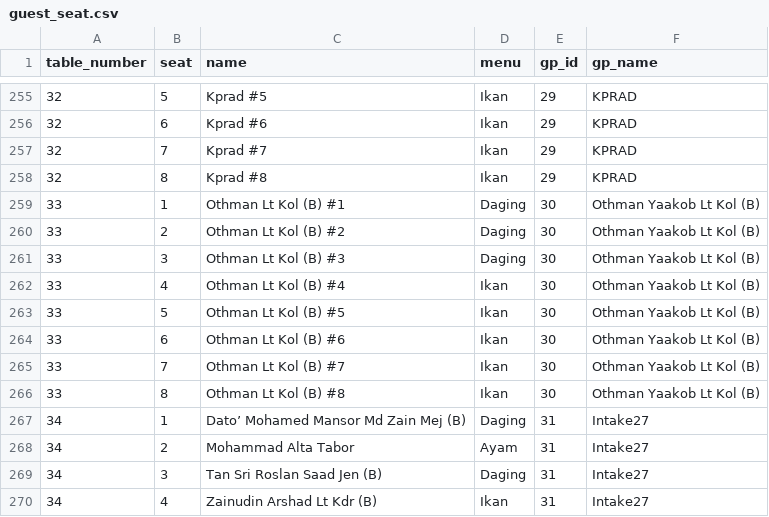
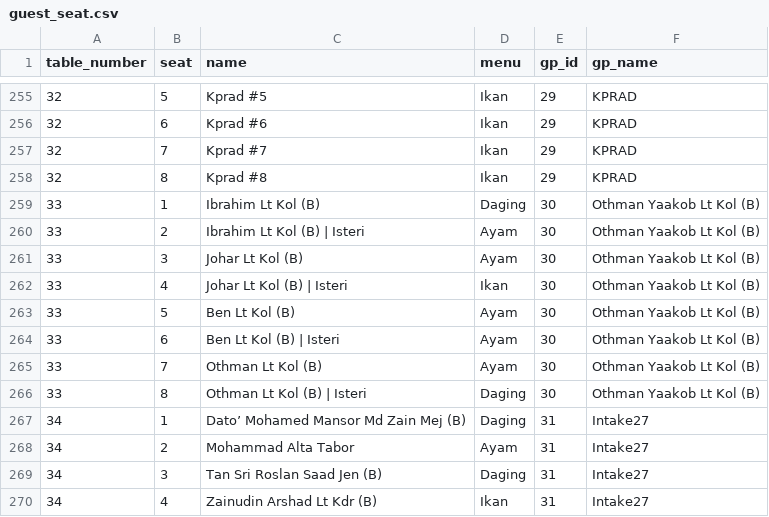
Before and after one commit to hamdanyc/mmmr, a CSV file: guest_seat.csv, drawn as a sheet; only a part is shown, gaps mark what is left out; the diff covers the shown part only.

```diff
--- a/guest_seat.csv
+++ b/guest_seat.csv
@@ -258,10 +258,10 @@ table_number,seat,name,menu,gp_id,gp_name
 32,8,Kprad #8,Ikan,29,KPRAD
-33,1,Othman Lt Kol (B) #1,Daging,30,Othman Yaakob Lt Kol (B)
-33,2,Othman Lt Kol (B) #2,Daging,30,Othman Yaakob Lt Kol (B)
-33,3,Othman Lt Kol (B) #3,Daging,30,Othman Yaakob Lt Kol (B)
-33,4,Othman Lt Kol (B) #4,Ikan,30,Othman Yaakob Lt Kol (B)
-33,5,Othman Lt Kol (B) #5,Ikan,30,Othman Yaakob Lt Kol (B)
-33,6,Othman Lt Kol (B) #6,Ikan,30,Othman Yaakob Lt Kol (B)
-33,7,Othman Lt Kol (B) #7,Ikan,30,Othman Yaakob Lt Kol (B)
-33,8,Othman Lt Kol (B) #8,Ikan,30,Othman Yaakob Lt Kol (B)
+33,1,Ibrahim Lt Kol (B),Daging,30,Othman Yaakob Lt Kol (B)
+33,2,Ibrahim Lt Kol (B) | Isteri,Ayam,30,Othman Yaakob Lt Kol (B)
+33,3,Johar Lt Kol (B),Ayam,30,Othman Yaakob Lt Kol (B)
+33,4,Johar Lt Kol (B) | Isteri,Ikan,30,Othman Yaakob Lt Kol (B)
+33,5,Ben Lt Kol (B),Ayam,30,Othman Yaakob Lt Kol (B)
+33,6,Ben Lt Kol (B) | Isteri,Ayam,30,Othman Yaakob Lt Kol (B)
+33,7,Othman Lt Kol (B),Ayam,30,Othman Yaakob Lt Kol (B)
+33,8,Othman Lt Kol (B) | Isteri,Daging,30,Othman Yaakob Lt Kol (B)
 34,1,Dato’ Mohamed Mansor Md Zain Mej (B),Daging,31,Intake27
```
Also changed, not shown: 24 edited cells elsewhere in this file.
